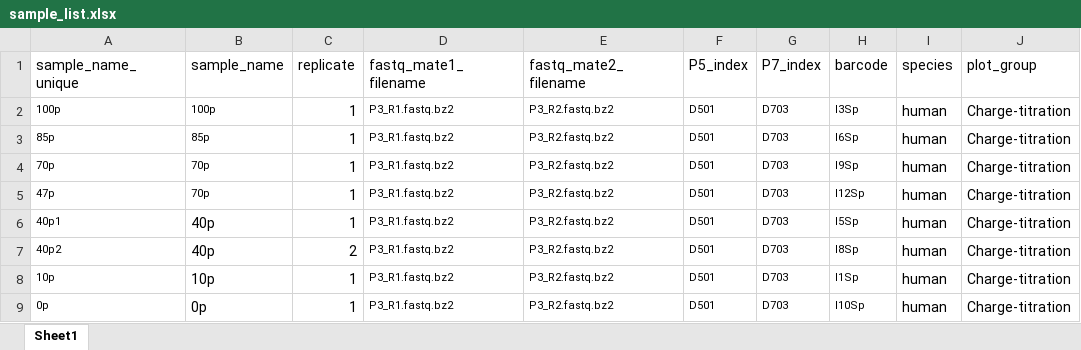
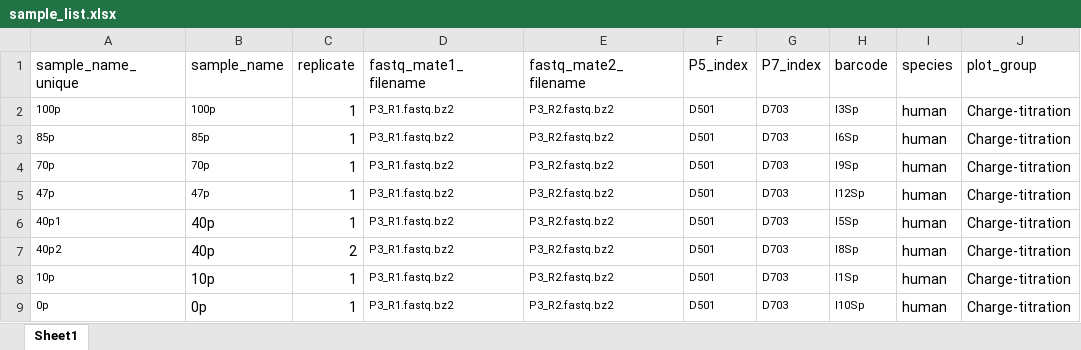
Before and after one commit to krdav/tRNA-charge-seq, an Excel workbook: projects/example/sample_list.xlsx, sheet Sheet1, drawn as a sheet; only a part is shown; values as stored, in another font and other column widths than the file's, no borders; the diff names each change by its address in the sheet, - before the commit and + after, or states it on an @@ line.

Commit message:
example

```diff
--- a/projects/example/sample_list.xlsx (sheet Sheet1)
+++ b/projects/example/sample_list.xlsx (sheet Sheet1)
-B5 (sample_name): 70p
+B5 (sample_name): 47p
```
Also changed, not shown: 3 other files.
